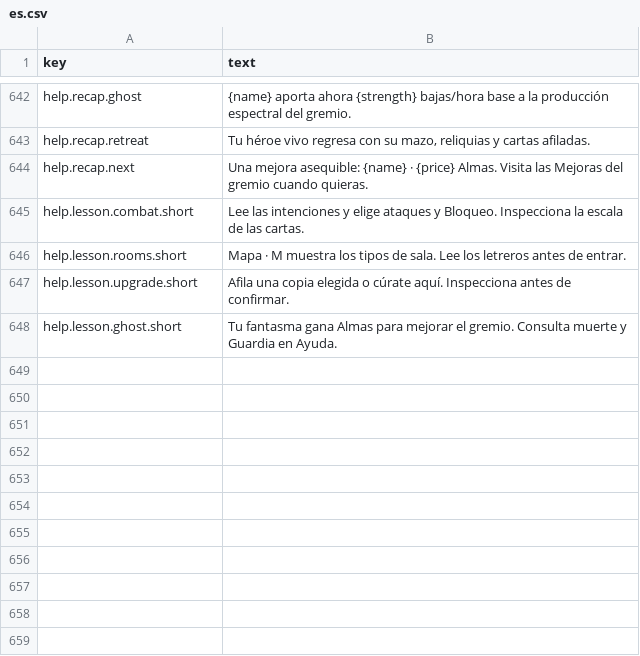
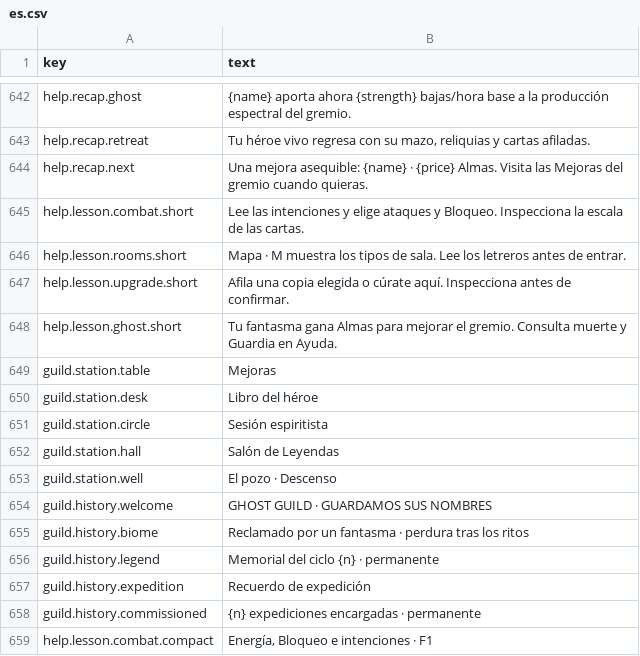
Before and after one commit to moura-code/ghost-guild, a CSV file: data/strings/es.csv, drawn as a sheet; only a part is shown, gaps mark what is left out.

Commit message:
feat(guild): author the Main Hall and display earned history
Derive trophies, memorials and expedition keepsakes from existing progress; preserve station routes and prestige history. Finish compact Spanish decision layouts after native review.

```diff
--- a/data/strings/es.csv
+++ b/data/strings/es.csv
@@ -652 +652,12 @@ help.lesson.upgrade.short,Afila una copia elegida o cúrate aquí. Inspecciona a
 help.lesson.ghost.short,Tu fantasma gana Almas para mejorar el gremio. Consulta muerte y Guardia en Ayuda.
+guild.station.table,Mejoras
+guild.station.desk,Libro del héroe
+guild.station.circle,Sesión espiritista
+guild.station.hall,Salón de Leyendas
+guild.station.well,El pozo · Descenso
+guild.history.welcome,GHOST GUILD · GUARDAMOS SUS NOMBRES
+guild.history.biome,Reclamado por un fantasma · perdura tras los ritos
+guild.history.legend,Memorial del ciclo {n} · permanente
+guild.history.expedition,Recuerdo de expedición
+guild.history.commissioned,{n} expediciones encargadas · permanente
+help.lesson.combat.compact,"Energía, Bloqueo e intenciones · F1"
```
Also changed, not shown: data/strings/en.csv, 15 other files.
